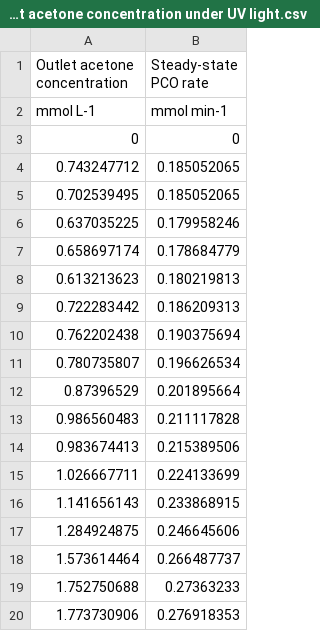
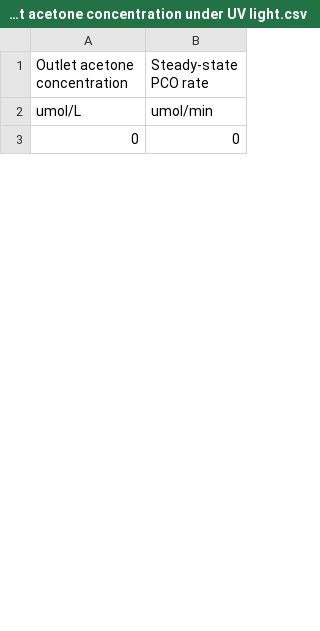
Before and after one commit to 1kovalevskiy/Effect-of-the-operational-parameters, a CSV file: Fig. 5/Effect of the outlet acetone concentration under UV light.csv, drawn as a sheet; only a part is shown; the diff covers the shown part only.

```diff
--- a/Fig. 5/Effect of the outlet acetone concentration under UV light.csv
+++ b/Fig. 5/Effect of the outlet acetone concentration under UV light.csv
@@ -1,20 +1,3 @@
 Outlet acetone concentration;Steady-state PCO rate
-mmol L-1;mmol min-1
+umol/L;umol/min
 0;0
-0.743247712;0.185052065
-0.702539495;0.185052065
-0.637035225;0.179958246
-0.658697174;0.178684779
-0.613213623;0.180219813
-0.722283442;0.186209313
-0.762202438;0.190375694
-0.780735807;0.196626534
-0.87396529;0.201895664
-0.986560483;0.211117828
-0.983674413;0.215389506
-1.026667711;0.224133699
-1.141656143;0.233868915
-1.284924875;0.246645606
-1.573614464;0.266487737
-1.752750688;0.27363233
-1.773730906;0.276918353
```
Also changed, not shown: 13 added rows and 32 removed rows elsewhere in this file, Fig. 6/Effect of the relative humidity under UV light.csv, Fig. 7/Effect of the surface density under UV light.csv, 3 other files.
